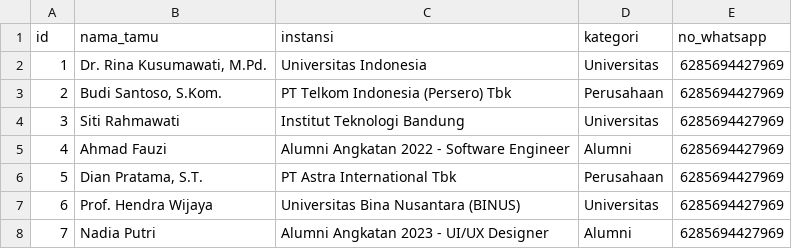
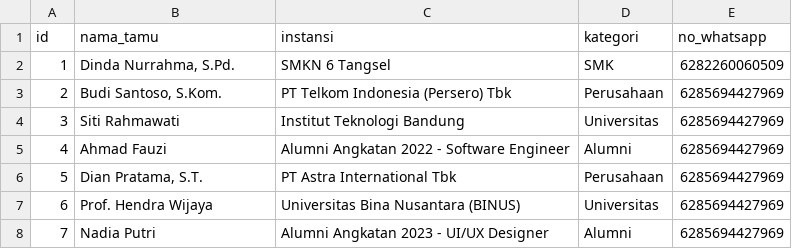
Before and after one commit to rasyaradityasmpn18-rgb/Web_EduFair, a CSV file: data-tamu.csv, drawn as a sheet.

Commit message:
Update data-tamu.csv
ganti ada informasi bu dinda

```diff
--- a/data-tamu.csv
+++ b/data-tamu.csv
@@ -1,3 +1,3 @@
 id,nama_tamu,instansi,kategori,no_whatsapp
-1,"Dr. Rina Kusumawati, M.Pd.",Universitas Indonesia,Universitas,6285694427969
+1,"Dinda Nurrahma, S.Pd.",SMKN 6 Tangsel,SMK,6282260060509
 2,"Budi Santoso, S.Kom.",PT Telkom Indonesia (Persero) Tbk,Perusahaan,6285694427969
```
